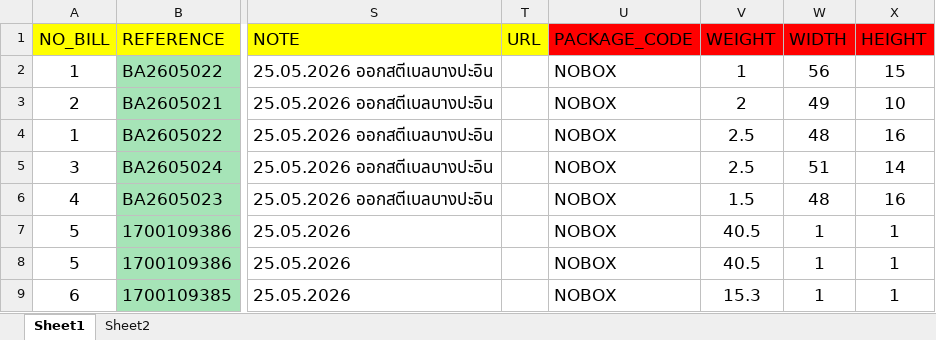
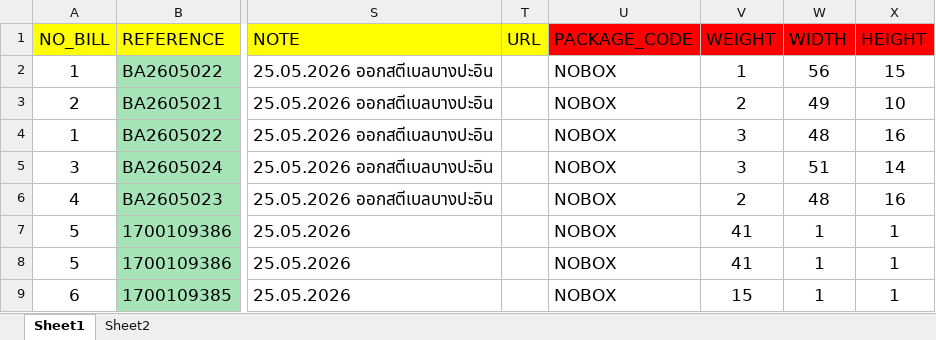
Before and after one commit to T-Chawanrat/new-mini-tms-front, an Excel workbook: public/tamplates/import.xlsx, sheet Sheet1, drawn as a sheet; only a part is shown, gaps mark what is left out; values as stored, in another font and other column widths than the file's, no borders; the diff names each change by its address in the sheet, - before the commit and + after, or states it on an @@ line.

Commit message:
edit package

```diff
--- a/public/tamplates/import.xlsx (sheet Sheet1)
+++ b/public/tamplates/import.xlsx (sheet Sheet1)
-V4:V5 (WEIGHT): 2.5
+V4:V5 (WEIGHT): 3
-V6 (WEIGHT): 1.5
+V6 (WEIGHT): 2
-V7:V8 (WEIGHT): 40.5
+V7:V8 (WEIGHT): 41
-V9 (WEIGHT): 15.3
+V9 (WEIGHT): 15
```
Also changed, not shown: 2 other files.
